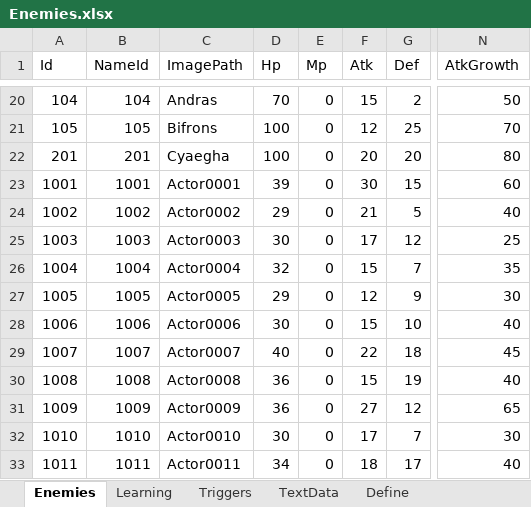
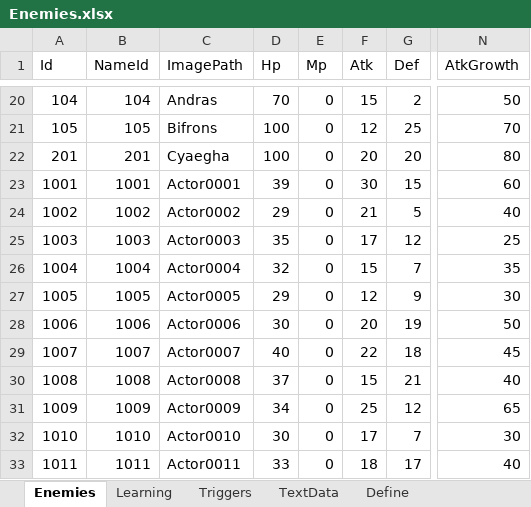
Before and after one commit to seedsclaft/unity, an Excel workbook: Assets/Data/Enemies.xlsx, sheet Enemies, drawn as a sheet; only a part is shown, gaps mark what is left out; values as stored, in another font and other column widths than the file's, no borders; the diff names each change by its address in the sheet, - before the commit and + after, or states it on an @@ line.

```diff
--- a/Assets/Data/Enemies.xlsx (sheet Enemies)
+++ b/Assets/Data/Enemies.xlsx (sheet Enemies)
-D25 (Hp): 30
+D25 (Hp): 35
-F28 (Atk): 15
+F28 (Atk): 20
-G28 (Def): 10
+G28 (Def): 19
-N28 (AtkGrowth): 40
+N28 (AtkGrowth): 50
-D30 (Hp): 36
+D30 (Hp): 37
-G30 (Def): 19
+G30 (Def): 21
-D31 (Hp): 36
+D31 (Hp): 34
-F31 (Atk): 27
+F31 (Atk): 25
-D33 (Hp): 34
+D33 (Hp): 33
```
Also changed, not shown: sheet Learning, formulas that keep their value, Assets/Data/Actors.xlsx, Assets/Data/BGM.xlsx, 30 other files.
